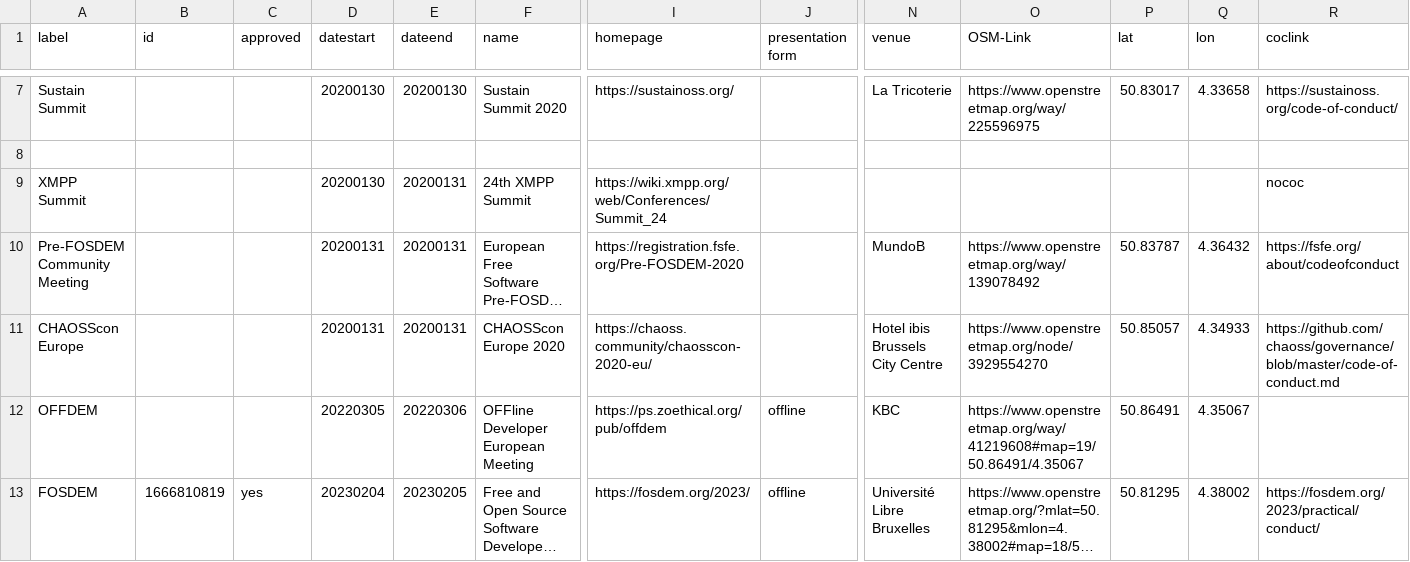
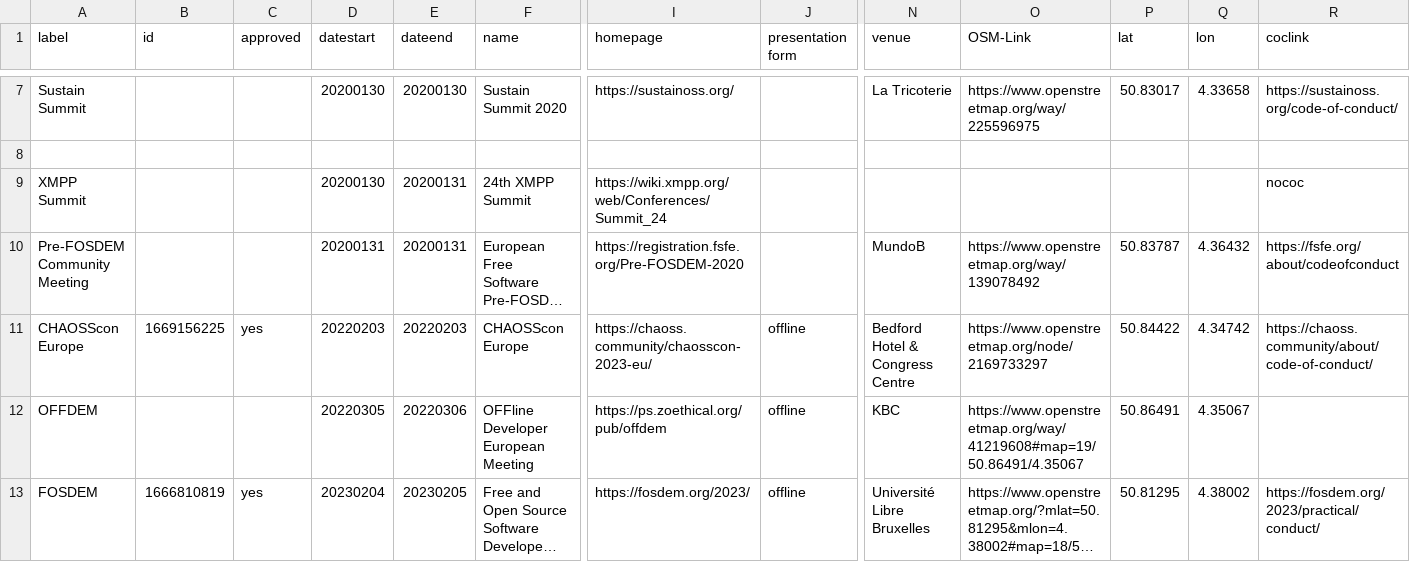
Before and after one commit to foss-events/website, a CSV file: data/2023_events_db.csv, drawn as a sheet; only a part is shown, gaps mark what is left out; long unchanged cells end in …; the diff covers the shown part only; the diff names each change by its address in the sheet, - before the commit and + after, or states it on an @@ line.

Commit message:
adding chaosscon

```diff
--- a/data/2023_events_db.csv
+++ b/data/2023_events_db.csv
-B11 (id): (empty)
+B11 (id): 1669156225
-C11 (approved): (empty)
+C11 (approved): yes
-D11 (datestart): 20200131
+D11 (datestart): 20220203
-E11 (dateend): 20200131
+E11 (dateend): 20220203
-F11 (name): CHAOSScon Europe 2020
+F11 (name): CHAOSScon Europe
-I11 (homepage): https://chaoss.community/chaosscon-2020-eu/
+I11 (homepage): https://chaoss.community/chaosscon-2023-eu/
-J11 (presentation form): (empty)
+J11 (presentation form): offline
-N11 (venue): Hotel ibis Brussels City Centre
+N11 (venue): Bedford Hotel & Congress Centre
-O11 (OSM-Link): https://www.openstreetmap.org/node/3929554270
+O11 (OSM-Link): https://www.openstreetmap.org/node/2169733297
-P11 (lat): 50.85057
+P11 (lat): 50.84422
-Q11 (lon): 4.34933
+Q11 (lon): 4.34742
-R11 (coclink): https://github.com/chaoss/governance/blob/master/code-of-conduct.md
+R11 (coclink): https://chaoss.community/about/code-of-conduct/
```
Also changed, not shown: 5 edited cells elsewhere in this file.
